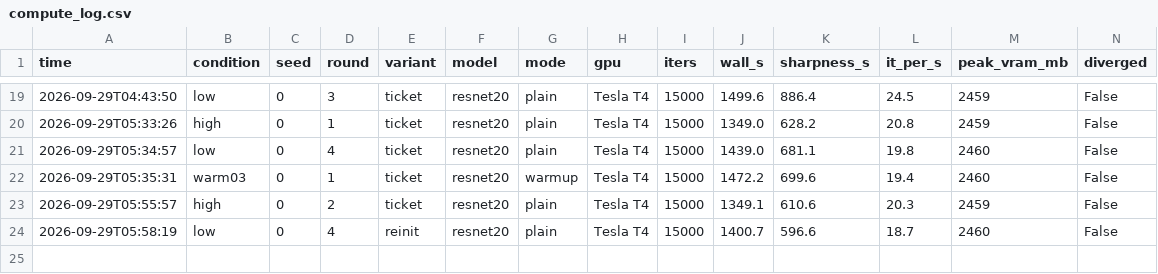
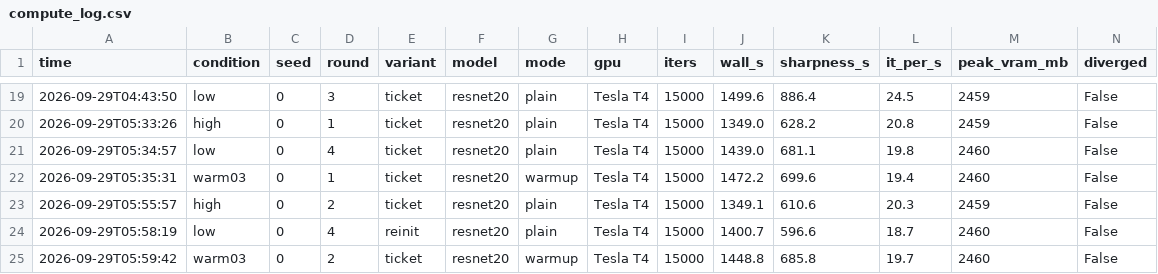
Before and after one commit to kneat2448/LTH-ML-final, a CSV file: results/compute_log.csv, drawn as a sheet; only a part is shown, gaps mark what is left out; the diff names each change by its address in the sheet, - before the commit and + after, or states it on an @@ line.

```diff
--- a/results/compute_log.csv
+++ b/results/compute_log.csv
+row 25: 2026-09-29T05:59:42 | warm03 | 0 | 2 | ticket | resnet20 | warmup | Tesla T4 | 15000 | 1448.8 | 685.8 | 19.7 | 2460 | False
```
Also changed, not shown: 3 other files.
